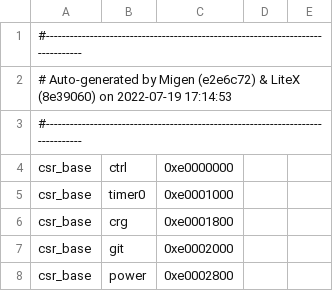
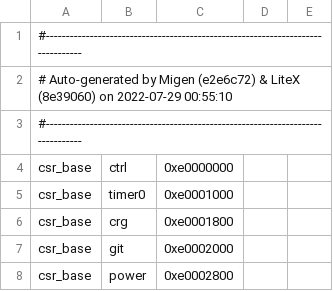
Before and after one commit to betrusted-io/betrusted-ec, a CSV file: precursors/csr.csv, drawn as a sheet; only a part is shown.

```diff
--- a/precursors/csr.csv
+++ b/precursors/csr.csv
@@ -1,3 +1,3 @@
 #--------------------------------------------------------------------------------
-# Auto-generated by Migen (e2e6c72) & LiteX (8e39060) on 2022-07-19 17:14:53
+# Auto-generated by Migen (e2e6c72) & LiteX (8e39060) on 2022-07-29 00:55:10
 #--------------------------------------------------------------------------------
```
Also changed, not shown: 2 other files.
